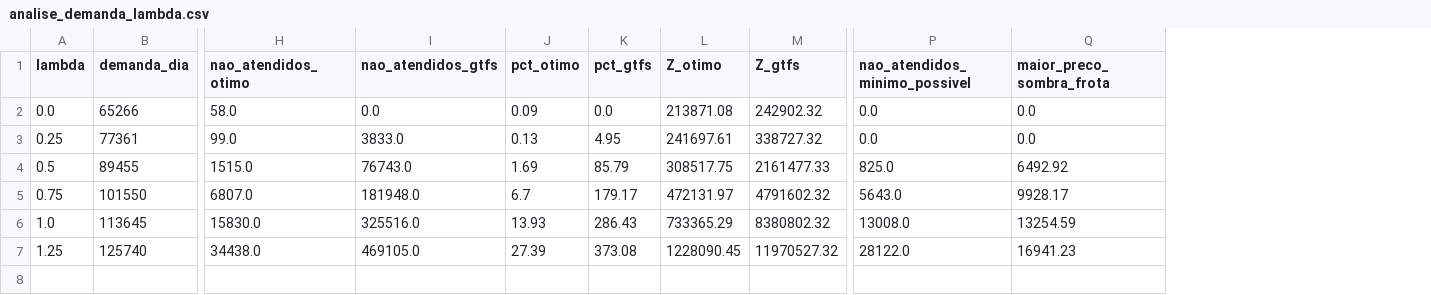
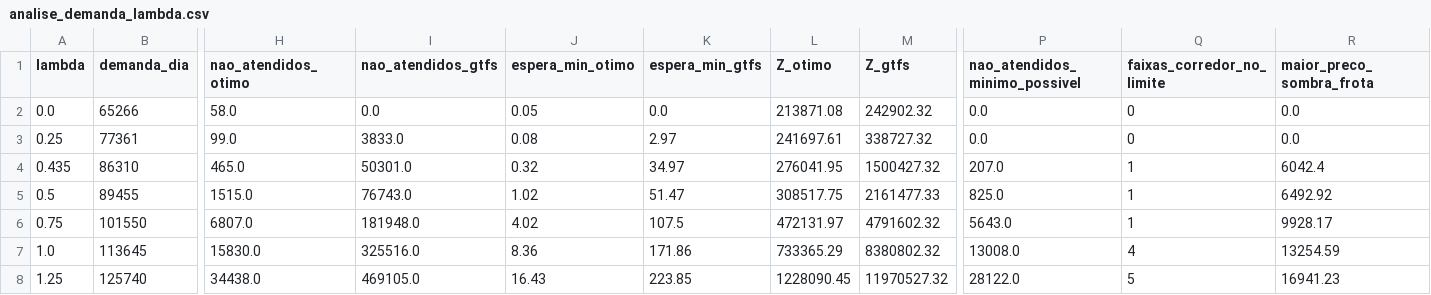
Before and after one commit to anaPessamilio/tp-otimizacao-onibus-po, a CSV file: analise_demanda_lambda.csv, drawn as a sheet; only a part is shown, gaps mark what is left out; removed rows and columns are numbered as before the commit, all else as after; rows hold the shown columns only; the diff names each change by its address in the sheet, - before the commit and + after, or states it on an @@ line.

```diff
--- a/analise_demanda_lambda.csv
+++ b/analise_demanda_lambda.csv
-column J (pct_otimo), rows 2-7: 0.09 | 0.13 | 1.69 | 6.7 | 13.93 | 27.39
-column K (pct_gtfs), rows 2-7: 0.0 | 4.95 | 85.79 | 179.17 | 286.43 | 373.08
+column J (espera_min_otimo), rows 2-3: 0.05 | 0.08; rows 5-8: 1.02 | 4.02 | 8.36 | 16.43
+column K (espera_min_gtfs), rows 2-3: 0.0 | 2.97; rows 5-8: 51.47 | 107.5 | 171.86 | 223.85
+column Q (faixas_corredor_no_limite), rows 2-3: 0 | 0; rows 5-8: 1 | 1 | 4 | 5
+row 4: 0.435 | 86310 | 465.0 | 50301.0 | 0.32 | 34.97 | 276041.95 | 1500427.32 | 207.0 | 1 | 6042.4
```
Also changed, not shown: analise_robustez.csv, comparativo_detalhado_linhas.csv, 54 other files.
